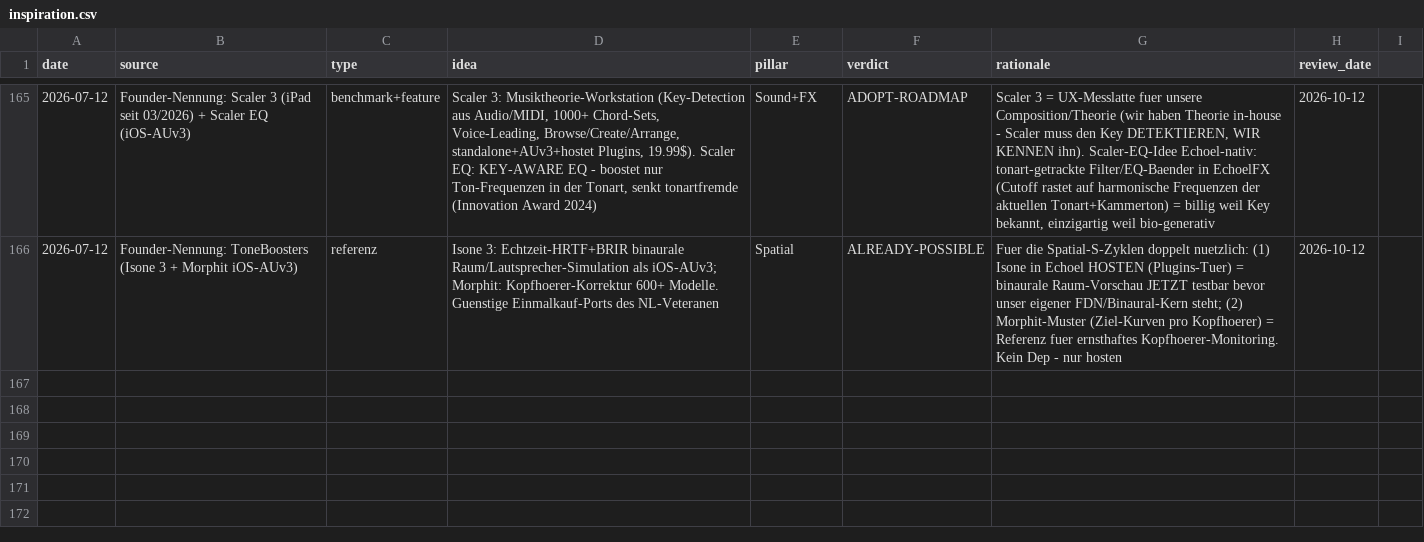
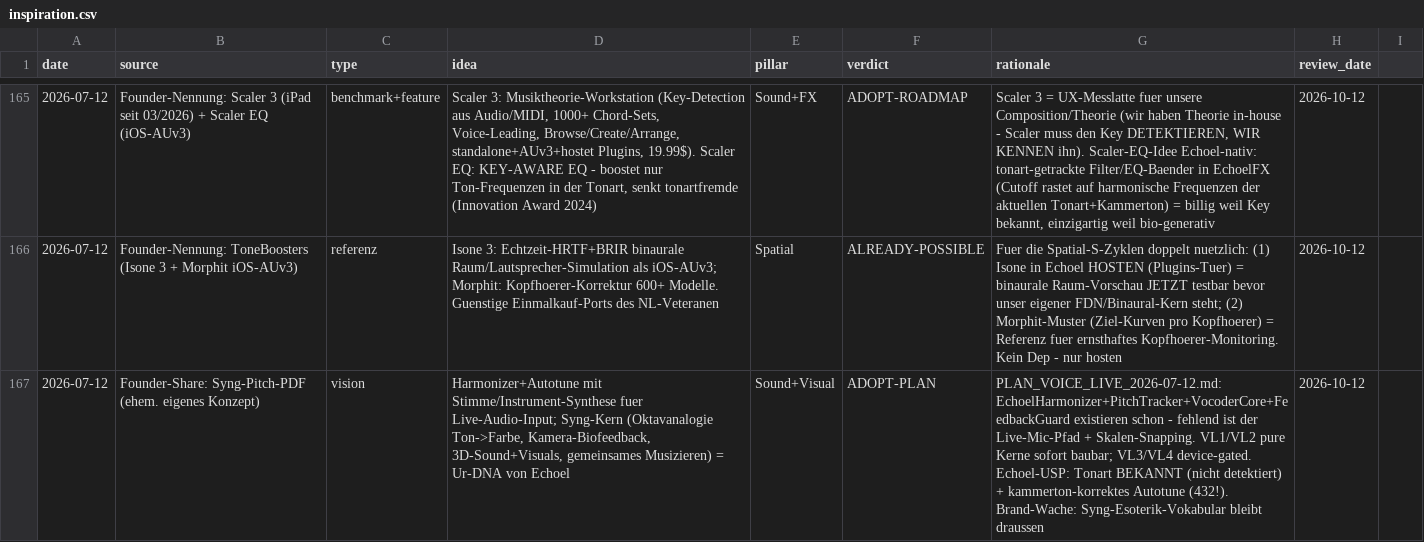
Before and after one commit to vibrationalforce/blab-ios-app, a CSV file: inspiration.csv, drawn as a sheet; only a part is shown, gaps mark what is left out; the diff names each change by its address in the sheet, - before the commit and + after, or states it on an @@ line.

```diff
--- a/inspiration.csv
+++ b/inspiration.csv
+row 167: 2026-07-12 | Founder-Share: Syng-Pitch-PDF (ehem. eigenes Konzept) | vision | Harmonizer+Autotune mit Stimme/Instrument-Synthese fuer Live-Audio-Input; Syng-Kern (Oktavanalogie Ton->Farbe, Kamera-Biofeedback, 3D-Sound+Visuals, gemeinsames Musizieren) = Ur-DNA von Echoel | Sound+Visual | ADOPT-PLAN | PLAN_VOICE_LIVE_2026-07-12.md: EchoelHarmonizer+PitchTracker+VocoderCore+FeedbackGuard existieren schon - fehlend ist der Live-Mic-Pfad + Skalen-Snapping. VL1/VL2 pure Kerne sofort baubar; VL3/VL4 device-gated. Echoel-USP: Tonart BEKANNT (nicht detektiert) + kammerton-korrektes Autotune (432!). Brand-Wache: Syng-Esoterik-Vokabular bleibt draussen | 2026-10-12
```
Also changed, not shown: 1 other file.
